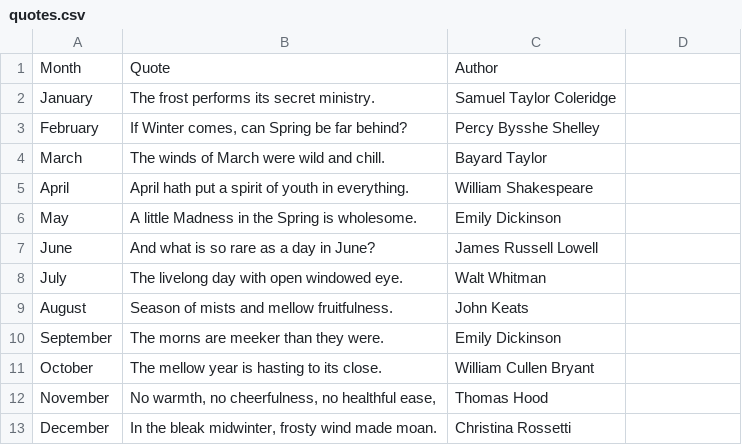
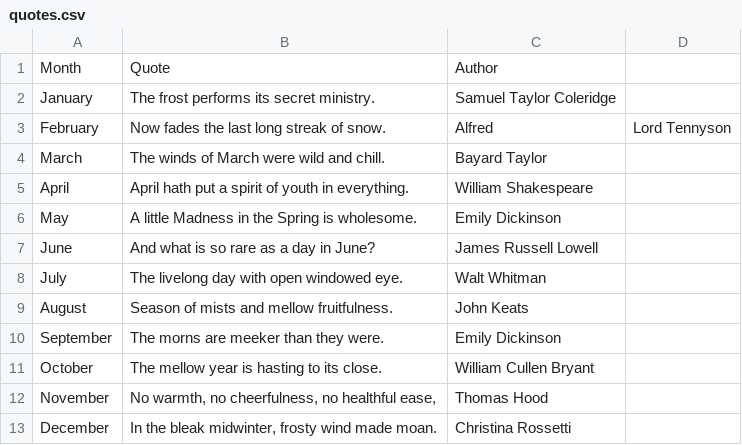
Before and after one commit to annalbenson/SeasonsPhaseGame, a CSV file: quotes.csv, drawn as a sheet.

```diff
--- a/quotes.csv
+++ b/quotes.csv
@@ -2,3 +2,3 @@ Month,Quote,Author
 January,"The frost performs its secret ministry.",Samuel Taylor Coleridge
-February,"If Winter comes, can Spring be far behind?",Percy Bysshe Shelley
+February,"Now fades the last long streak of snow.",Alfred, Lord Tennyson
 March,"The winds of March were wild and chill.",Bayard Taylor
```
Also changed, not shown: 10 other files.
